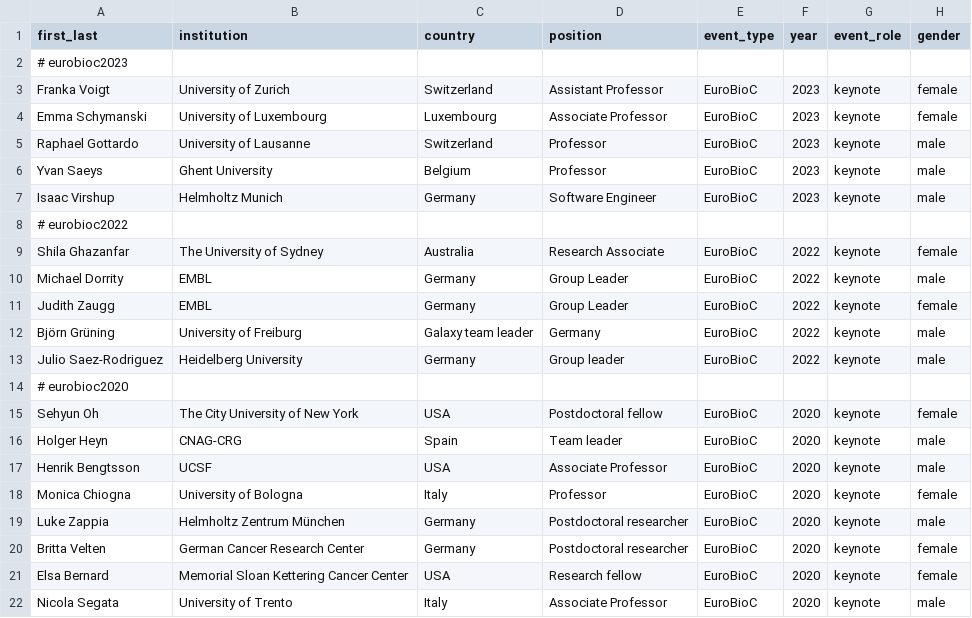
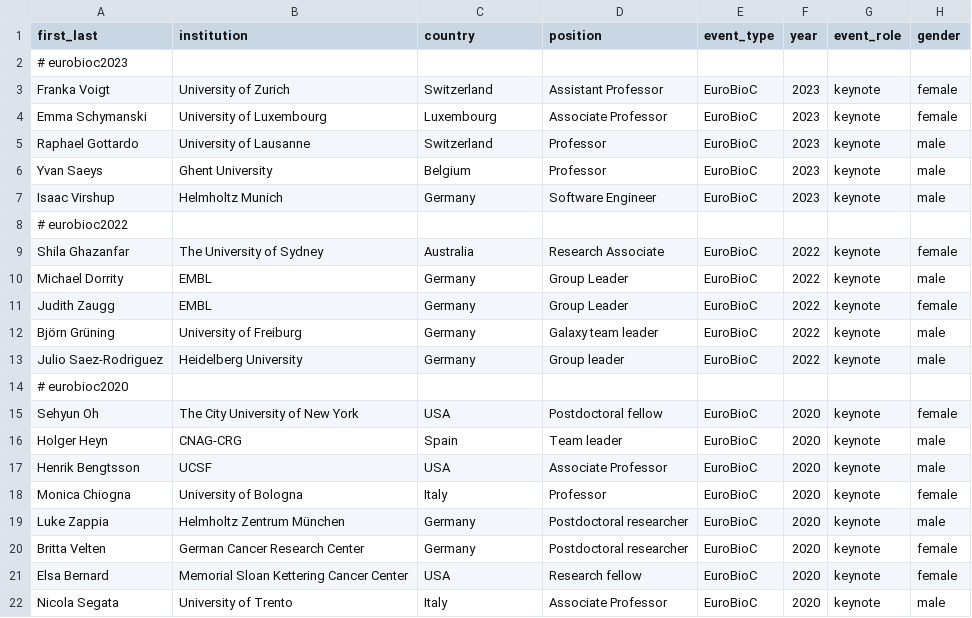
Before and after one commit to kevinrue/biocspeakers, a CSV file: speakers/speakers.csv, drawn as a sheet.

Commit message:
fix speaker info and test script for new plot

```diff
--- a/speakers/speakers.csv
+++ b/speakers/speakers.csv
@@ -11,3 +11,3 @@ Michael Dorrity,EMBL,Germany,Group Leader,EuroBioC,2022,keynote,male
 Judith Zaugg,EMBL,Germany,Group Leader,EuroBioC,2022,keynote,female
-Björn Grüning,University of Freiburg,Galaxy team leader,Germany,EuroBioC,2022,keynote,male
+Björn Grüning,University of Freiburg,Germany,Galaxy team leader,EuroBioC,2022,keynote,male
 Julio Saez-Rodriguez,Heidelberg University,Germany,Group leader,EuroBioC,2022,keynote,male
```
Also changed, not shown: 1 other file.
